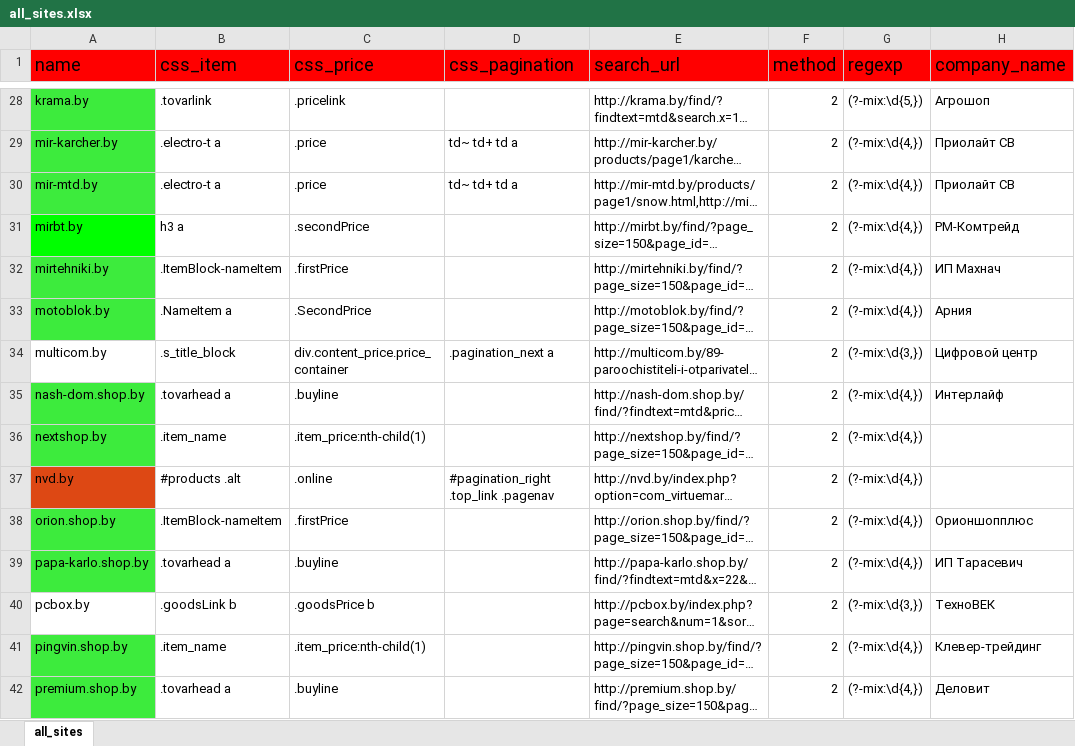
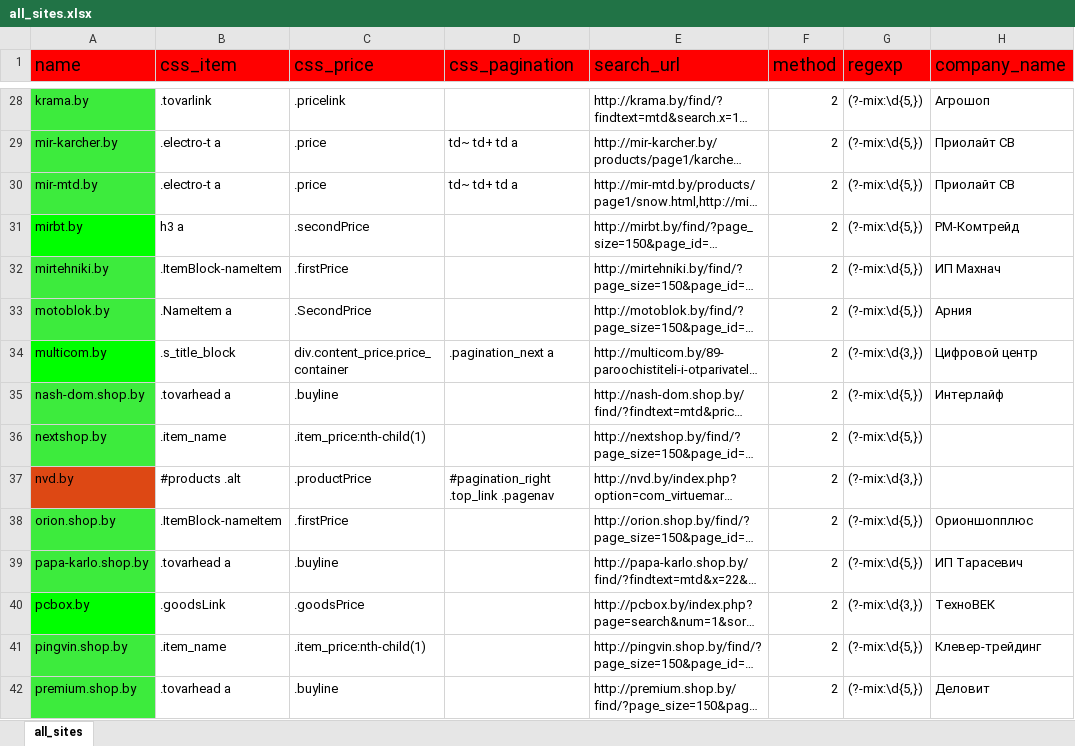
Before and after one commit to k2m30/distributor, an Excel workbook: import/_sites/all_sites.xlsx, sheet all_sites, drawn as a sheet; only a part is shown, gaps mark what is left out; long unchanged cells end in …; values as stored, in another font and other column widths than the file's, no borders; the diff covers the shown part only; the diff names each change by its address in the sheet, - before the commit and + after, or states it on an @@ line.

```diff
--- a/import/_sites/all_sites.xlsx (sheet all_sites)
+++ b/import/_sites/all_sites.xlsx (sheet all_sites)
-G29:G33 (regexp): (?-mix:\d{4,})
+G29:G33 (regexp): (?-mix:\d{5,})
-A34 fill: none
+A34 fill: #00FF00
-G35:G36 (regexp): (?-mix:\d{4,})
+G35:G36 (regexp): (?-mix:\d{5,})
-C37 (css_price): .online
+C37 (css_price): .productPrice
-G37 (regexp): (?-mix:\d{4,})
+G37 (regexp): (?-mix:\d{3,})
-G38:G39 (regexp): (?-mix:\d{4,})
+G38:G39 (regexp): (?-mix:\d{5,})
-A40 fill: none
+A40 fill: #00FF00
-B40 (css_item): .goodsLink b
+B40 (css_item): .goodsLink
-C40 (css_price): .goodsPrice b
+C40 (css_price): .goodsPrice
-G41:G42 (regexp): (?-mix:\d{4,})
+G41:G42 (regexp): (?-mix:\d{5,})
```
Also changed, not shown: 47 edited cells and cell formats elsewhere in this sheet, import/ydachnik/sites.xlsx.
